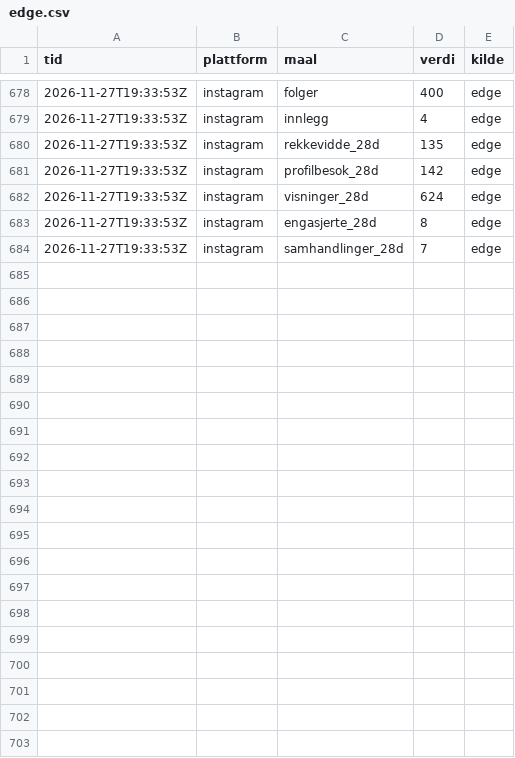
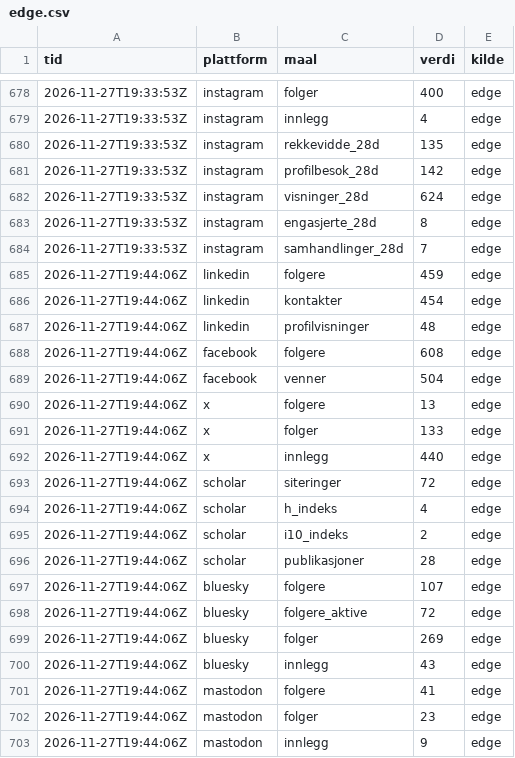
Before and after one commit to oas-94/oas-94.github.io, a CSV file: tall/data/edge.csv, drawn as a sheet; only a part is shown, gaps mark what is left out; the diff covers the shown part only.

Commit message:
Tall fra Edge

```diff
--- a/tall/data/edge.csv
+++ b/tall/data/edge.csv
@@ -684 +684,20 @@ tid,plattform,maal,verdi,kilde
 2026-11-27T19:33:53Z,instagram,samhandlinger_28d,7,edge
+2026-11-27T19:44:06Z,linkedin,folgere,459,edge
+2026-11-27T19:44:06Z,linkedin,kontakter,454,edge
+2026-11-27T19:44:06Z,linkedin,profilvisninger,48,edge
+2026-11-27T19:44:06Z,facebook,folgere,608,edge
+2026-11-27T19:44:06Z,facebook,venner,504,edge
+2026-11-27T19:44:06Z,x,folgere,13,edge
+2026-11-27T19:44:06Z,x,folger,133,edge
+2026-11-27T19:44:06Z,x,innlegg,440,edge
+2026-11-27T19:44:06Z,scholar,siteringer,72,edge
+2026-11-27T19:44:06Z,scholar,h_indeks,4,edge
+2026-11-27T19:44:06Z,scholar,i10_indeks,2,edge
+2026-11-27T19:44:06Z,scholar,publikasjoner,28,edge
+2026-11-27T19:44:06Z,bluesky,folgere,107,edge
+2026-11-27T19:44:06Z,bluesky,folgere_aktive,72,edge
+2026-11-27T19:44:06Z,bluesky,folger,269,edge
+2026-11-27T19:44:06Z,bluesky,innlegg,43,edge
+2026-11-27T19:44:06Z,mastodon,folgere,41,edge
+2026-11-27T19:44:06Z,mastodon,folger,23,edge
+2026-11-27T19:44:06Z,mastodon,innlegg,9,edge
```
Also changed, not shown: 19 added rows elsewhere in this file, 4 other files.
